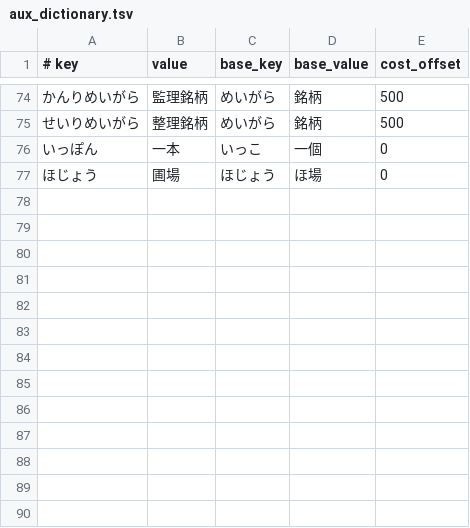
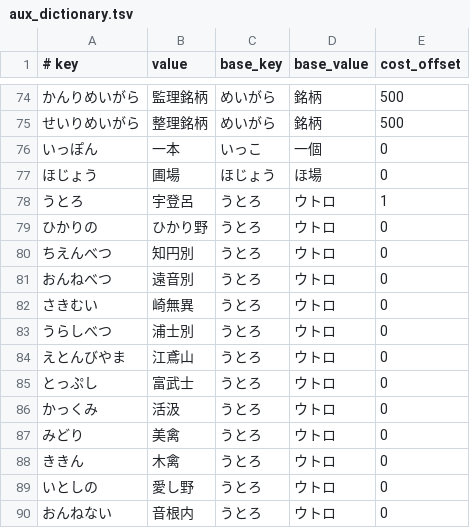
Before and after one commit to google/mozc, a TSV file: src/data/oss/aux_dictionary.tsv, drawn as a sheet; only a part is shown, gaps mark what is left out; the diff names each change by its address in the sheet, - before the commit and + after, or states it on an @@ line.

```diff
--- a/src/data/oss/aux_dictionary.tsv
+++ b/src/data/oss/aux_dictionary.tsv
+row 78: うとろ | 宇登呂 | うとろ | ウトロ | 1
+row 79: ひかりの | ひかり野 | うとろ | ウトロ | 0
+row 80: ちえんべつ | 知円別 | うとろ | ウトロ | 0
+row 81: おんねべつ | 遠音別 | うとろ | ウトロ | 0
+row 82: さきむい | 崎無異 | うとろ | ウトロ | 0
+row 83: うらしべつ | 浦士別 | うとろ | ウトロ | 0
+row 84: えとんびやま | 江鳶山 | うとろ | ウトロ | 0
+row 85: とっぷし | 富武士 | うとろ | ウトロ | 0
+row 86: かっくみ | 活汲 | うとろ | ウトロ | 0
+row 87: みどり | 美禽 | うとろ | ウトロ | 0
+row 88: ききん | 木禽 | うとろ | ウトロ | 0
+row 89: いとしの | 愛し野 | うとろ | ウトロ | 0
+row 90: おんねない | 音根内 | うとろ | ウトロ | 0
```
Also changed, not shown: src/data/dictionary_oss/evaluation.tsv.
